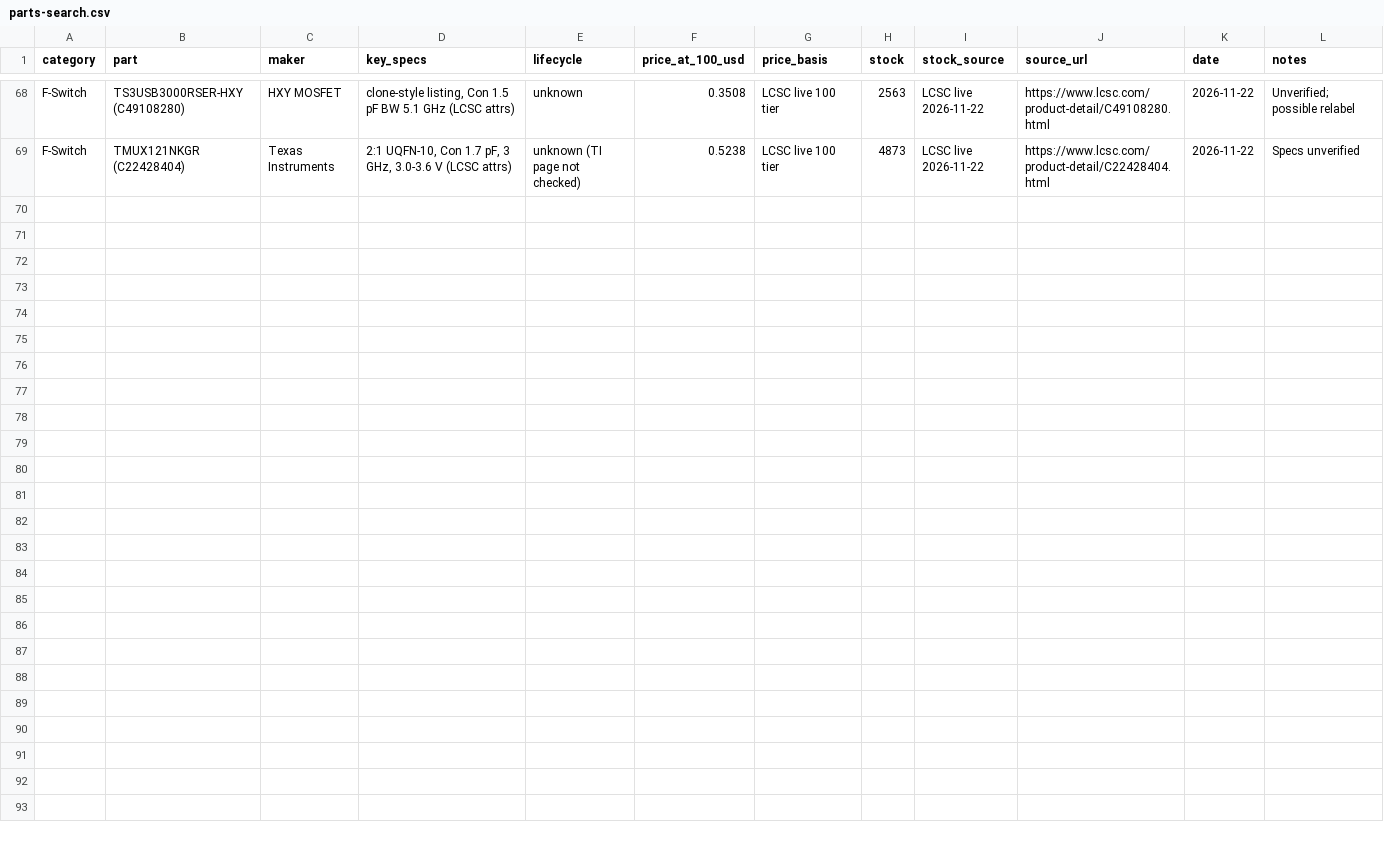
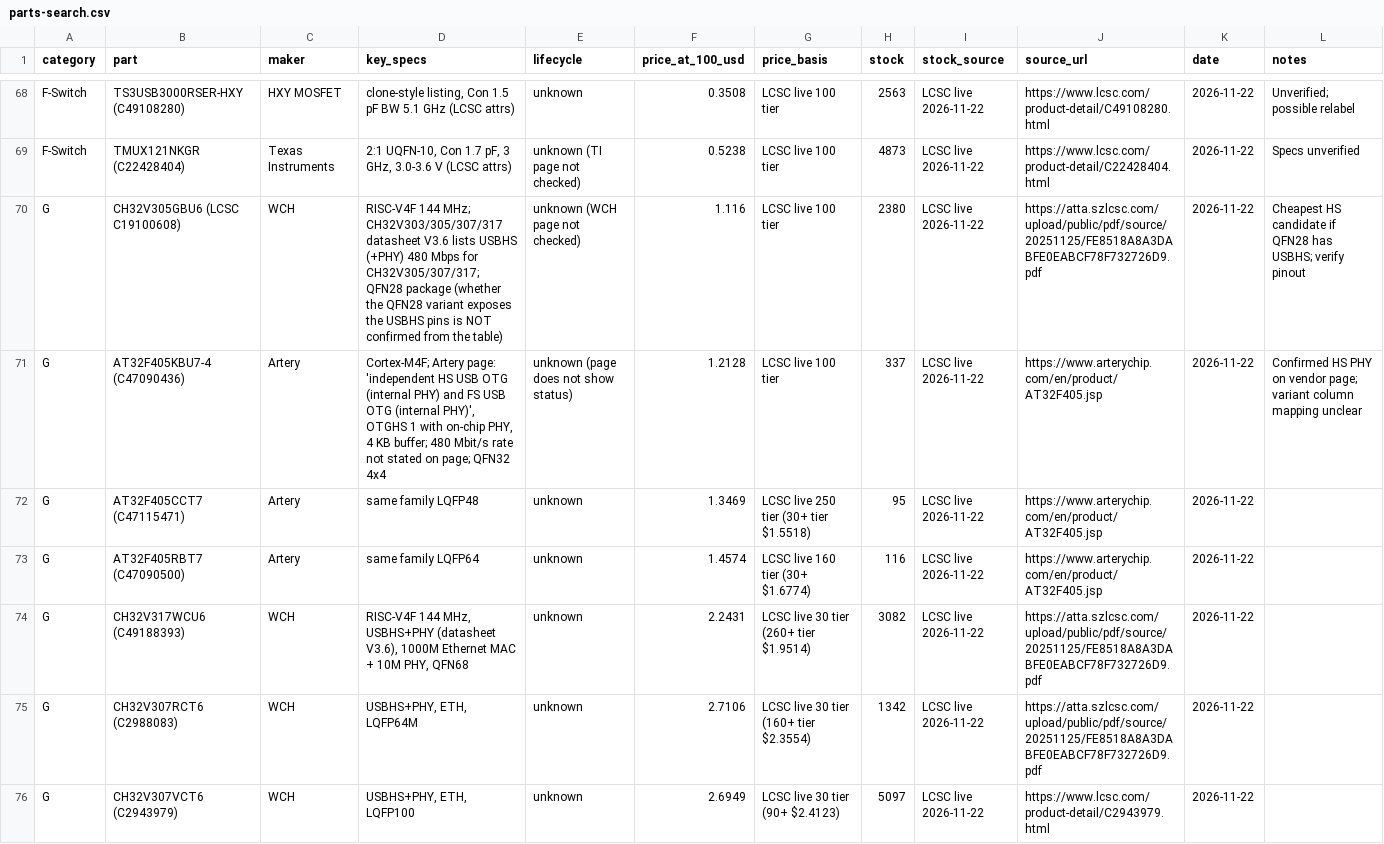
Before and after one commit to Efllux/fw2usb, a CSV file: docs/parts-search.csv, drawn as a sheet; only a part is shown, gaps mark what is left out; the diff covers the shown part only.

```diff
--- a/docs/parts-search.csv
+++ b/docs/parts-search.csv
@@ -69 +69,8 @@ F-Switch,TS3USB3000RSER-HXY (C49108280),HXY MOSFET,"clone-style listing, Con 1.5
 F-Switch,TMUX121NKGR (C22428404),Texas Instruments,"2:1 UQFN-10, Con 1.7 pF, 3 GHz, 3.0-3.6 V (LCSC attrs)",unknown (TI page not checked),0.5238,LCSC live 100 tier,4873,LCSC live 2026-11-22,https://www.lcsc.com/product-detail/C22428404.html,2026-11-22,Specs unverified
+G,CH32V305GBU6 (LCSC C19100608),WCH,RISC-V4F 144 MHz; CH32V303/305/307/317 datasheet V3.6 lists USBHS (+PHY) 480 Mbps for CH32V305/307/317; QFN28 package (whether the QFN28 variant exposes the USBHS pins is NOT confirmed from the table),unknown (WCH page not checked),1.116,LCSC live 100 tier,2380,LCSC live 2026-11-22,https://atta.szlcsc.com/upload/public/pdf/source/20251125/FE8518A8A3DABFE0EABCF78F732726D9.pdf,2026-11-22,Cheapest HS candidate if QFN28 has USBHS; verify pinout
+G,AT32F405KBU7-4 (C47090436),Artery,"Cortex-M4F; Artery page: 'independent HS USB OTG (internal PHY) and FS USB OTG (internal PHY)', OTGHS 1 with on-chip PHY, 4 KB buffer; 480 Mbit/s rate not stated on page; QFN32 4x4",unknown (page does not show status),1.2128,LCSC live 100 tier,337,LCSC live 2026-11-22,https://www.arterychip.com/en/product/AT32F405.jsp,2026-11-22,Confirmed HS PHY on vendor page; variant column mapping unclear
+G,AT32F405CCT7 (C47115471),Artery,same family LQFP48,unknown,1.3469,LCSC live 250 tier (30+ tier $1.5518),95,LCSC live 2026-11-22,https://www.arterychip.com/en/product/AT32F405.jsp,2026-11-22,
+G,AT32F405RBT7 (C47090500),Artery,same family LQFP64,unknown,1.4574,LCSC live 160 tier (30+ $1.6774),116,LCSC live 2026-11-22,https://www.arterychip.com/en/product/AT32F405.jsp,2026-11-22,
+G,CH32V317WCU6 (C49188393),WCH,"RISC-V4F 144 MHz, USBHS+PHY (datasheet V3.6), 1000M Ethernet MAC + 10M PHY, QFN68",unknown,2.2431,LCSC live 30 tier (260+ tier $1.9514),3082,LCSC live 2026-11-22,https://atta.szlcsc.com/upload/public/pdf/source/20251125/FE8518A8A3DABFE0EABCF78F732726D9.pdf,2026-11-22,
+G,CH32V307RCT6 (C2988083),WCH,"USBHS+PHY, ETH, LQFP64M",unknown,2.7106,LCSC live 30 tier (160+ tier $2.3554),1342,LCSC live 2026-11-22,https://atta.szlcsc.com/upload/public/pdf/source/20251125/FE8518A8A3DABFE0EABCF78F732726D9.pdf,2026-11-22,
+G,CH32V307VCT6 (C2943979),WCH,"USBHS+PHY, ETH, LQFP100",unknown,2.6949,LCSC live 30 tier (90+ $2.4123),5097,LCSC live 2026-11-22,https://www.lcsc.com/product-detail/C2943979.html,2026-11-22,
```
Also changed, not shown: 7 added rows elsewhere in this file, 1 other file.
